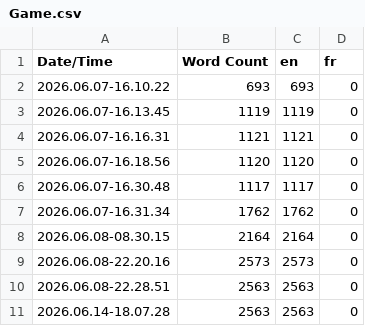
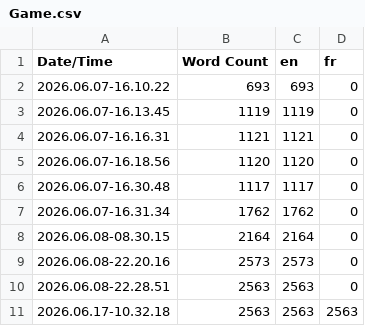
Before and after one commit to NoeINGLEBERT/SynthwaveShowdown, a CSV file: Content/Localization/Game/Game.csv, drawn as a sheet.

Commit message:
Localization Working

```diff
--- a/Content/Localization/Game/Game.csv
+++ b/Content/Localization/Game/Game.csv
@@ -10,2 +10,2 @@ Date/Time,Word Count,en,fr
 2026.06.08-22.28.51,2563,2563,0
-2026.06.14-18.07.28,2563,2563,0
+2026.06.17-10.32.18,2563,2563,2563
```
Also changed, not shown: 4 other files.
